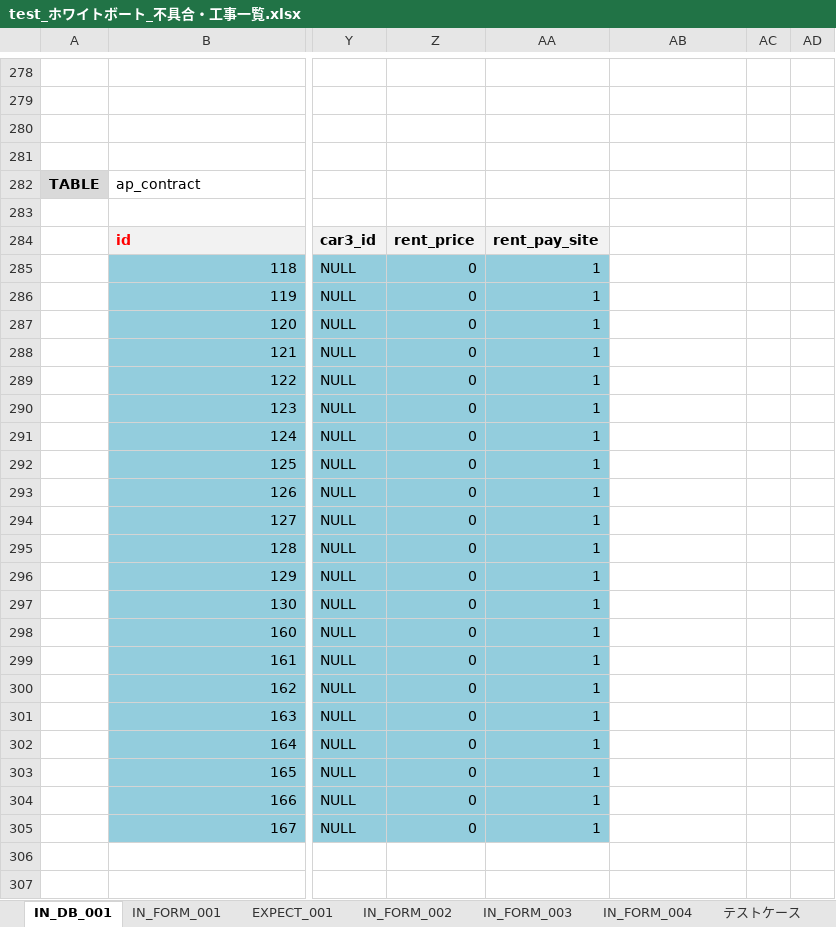
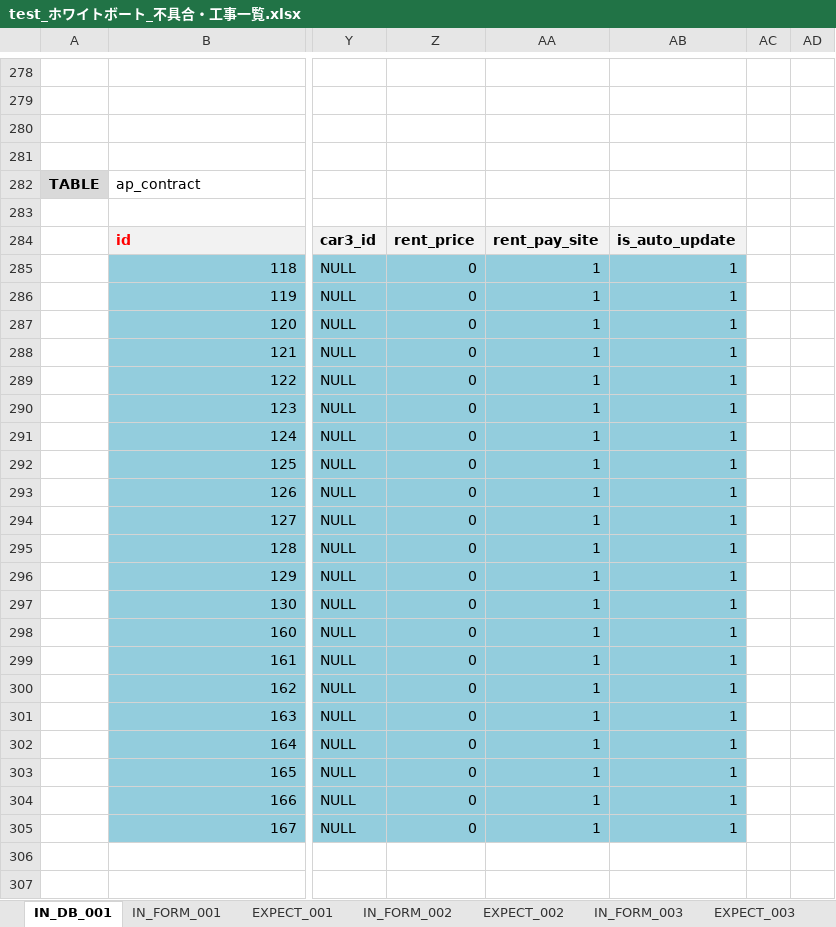
Before and after one commit to ebusiness/areaparking-test, an Excel workbook: test_物件管理/test_ホワイトボート_不具合・工事一覧.xlsx, sheet IN_DB_001, drawn as a sheet; only a part is shown, gaps mark what is left out; values as stored, in another font and other column widths than the file's, no borders; conditional formats not drawn; the diff names each change by its address in the sheet, - before the commit and + after, or states it on an @@ line.

```diff
--- a/test_物件管理/test_ホワイトボート_不具合・工事一覧.xlsx (sheet IN_DB_001)
+++ b/test_物件管理/test_ホワイトボート_不具合・工事一覧.xlsx (sheet IN_DB_001)
+sheet tab: EXPECT_002
+sheet tab: EXPECT_003
-AB284: (empty)
+AB284: is_auto_update
-AB284 fill: none
+AB284 fill: #F2F2F2
-AB285:AB305: (empty)
+AB285:AB305: 1
-AB285:AB305 fill: none
+AB285:AB305 fill: #93CDDD
```
Also changed, not shown: sheet EXPECT_001, sheet テストケース.
